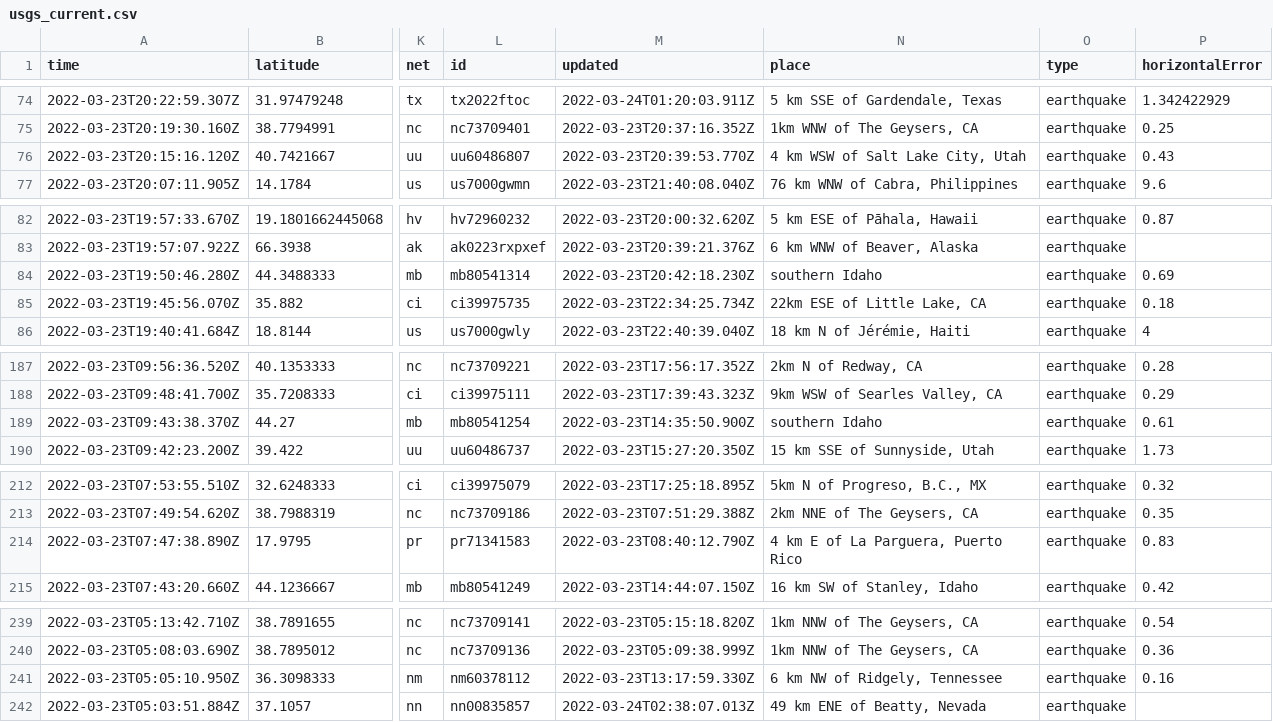
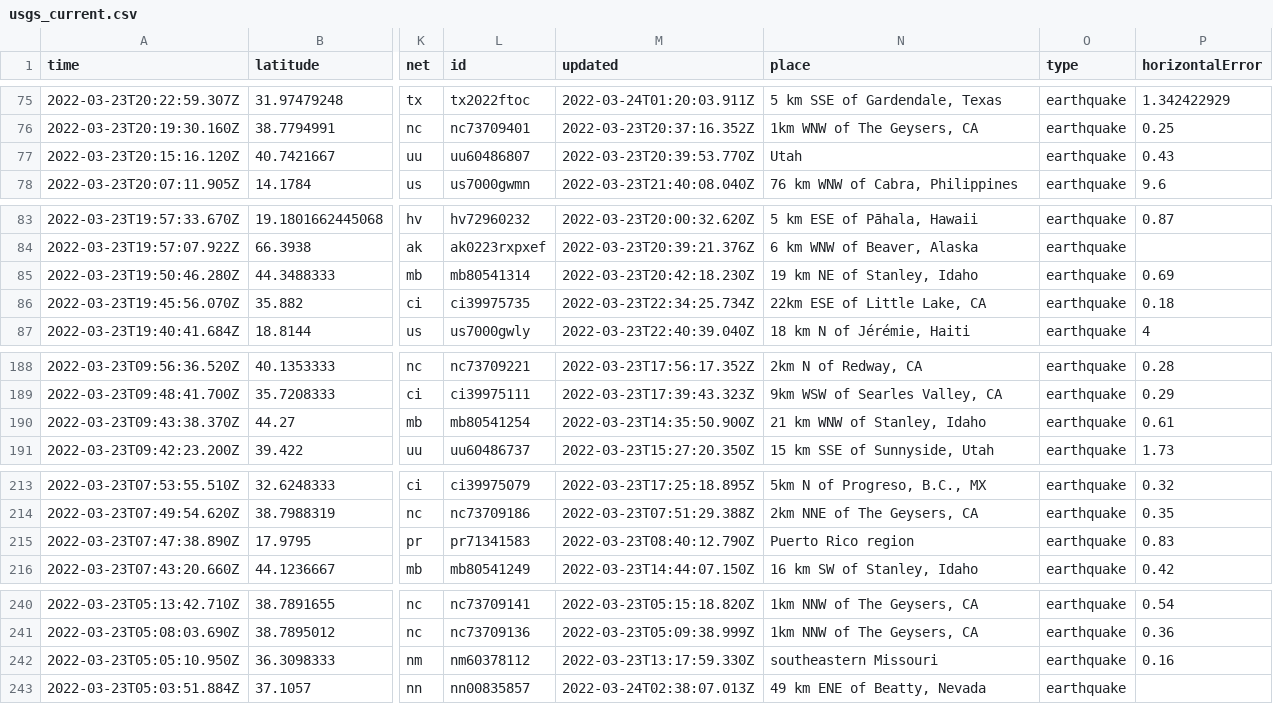
Before and after one commit to pbock/nicar22-github-actions, a CSV file: usgs_current.csv, drawn as a sheet; only a part is shown, gaps mark what is left out; addresses are those after the commit; the diff covers the shown part only; the diff names each change by its address in the sheet, - before the commit and + after, or states it on an @@ line.

```diff
--- a/usgs_current.csv
+++ b/usgs_current.csv
-N77 (place): 4 km WSW of Salt Lake City, Utah
+N77 (place): Utah
-N85 (place): southern Idaho
+N85 (place): 19 km NE of Stanley, Idaho
-N190 (place): southern Idaho
+N190 (place): 21 km WNW of Stanley, Idaho
-N215 (place): 4 km E of La Parguera, Puerto Rico
+N215 (place): Puerto Rico region
-N242 (place): 6 km NW of Ridgely, Tennessee
+N242 (place): southeastern Missouri
```
Also changed, not shown: 2 added rows, 3 removed rows and 6 edited cells elsewhere in this file, usgs_main.csv.
